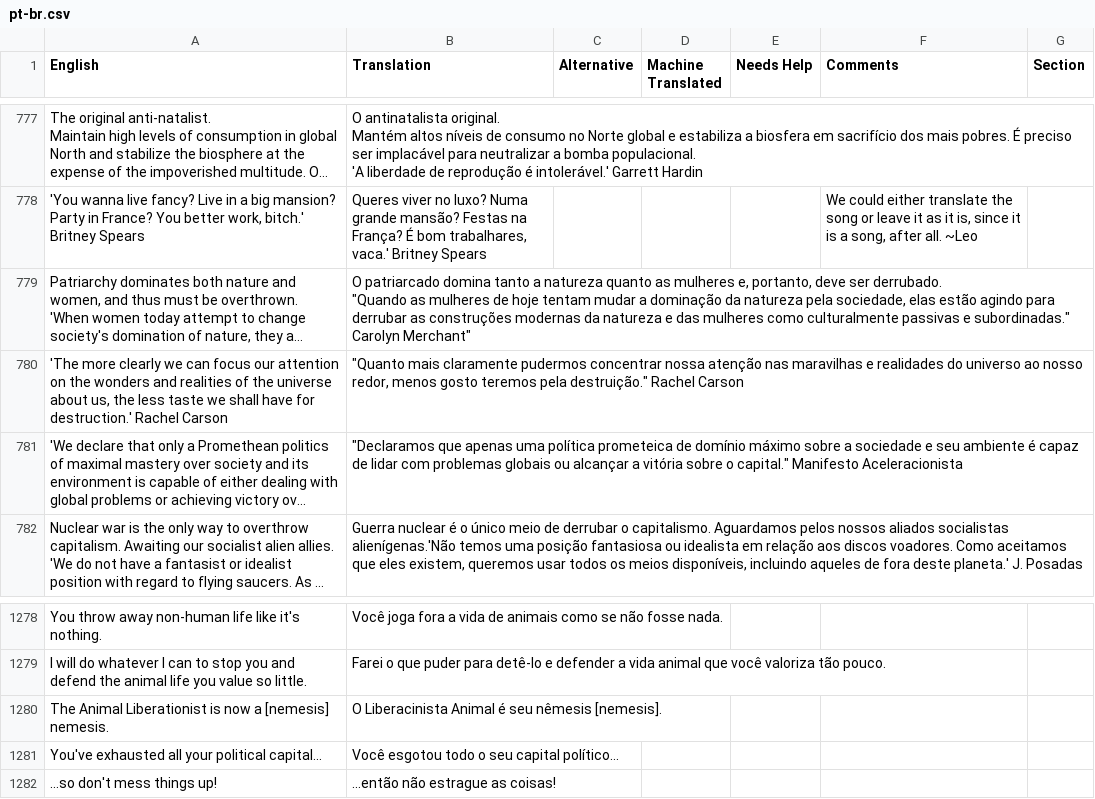
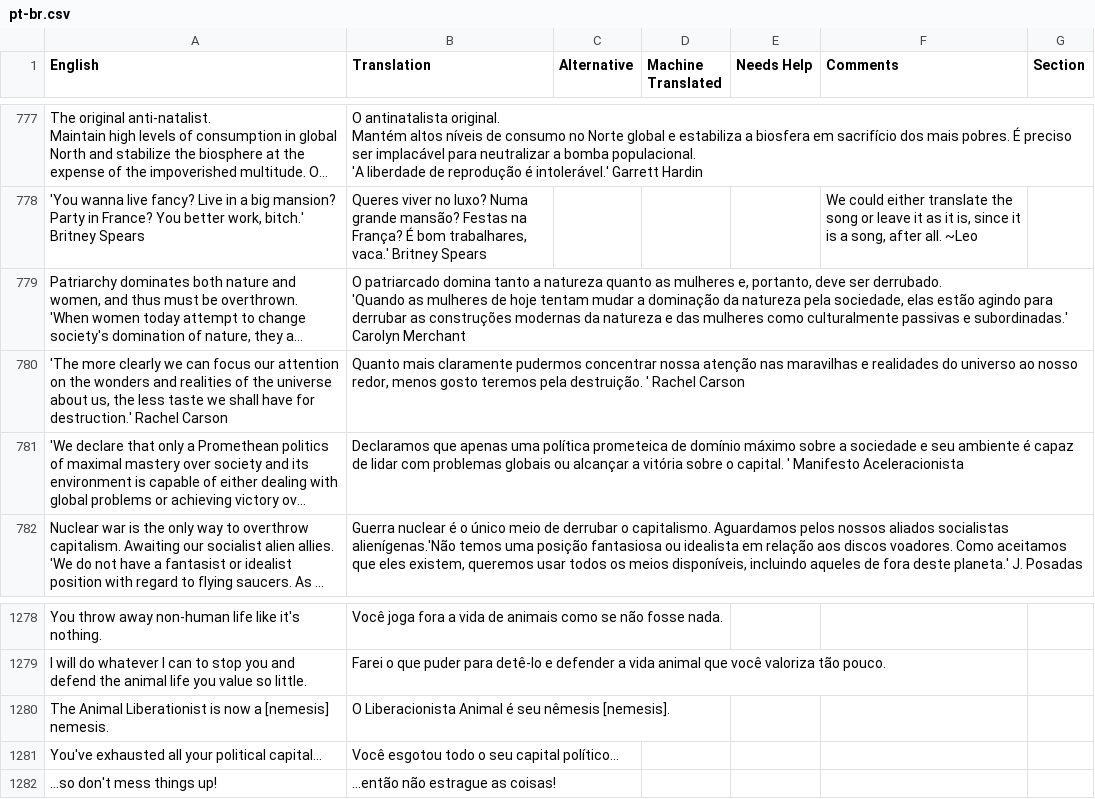
Before and after one commit to frnsys/half_earth, a CSV file: assets/lang/src/pt-br.csv, drawn as a sheet; only a part is shown, gaps mark what is left out; long unchanged cells end in …; ↵ is a line break in a cell; the diff names each change by its address in the sheet, - before the commit and + after, or states it on an @@ line.

Commit message:
translation updates

```diff
--- a/assets/lang/src/pt-br.csv
+++ b/assets/lang/src/pt-br.csv
-B779 (Translation): …ser derrubado. ↵ "Quando as mulheres de hoje tentam mudar a dominação da natureza pela sociedade, elas estão agindo para derrubar as construções modernas da natureza e das mulheres como culturalmente passivas e subordinadas." Carolyn Merchant"
+B779 (Translation): …ser derrubado. ↵ 'Quando as mulheres de hoje tentam mudar a dominação da natureza pela sociedade, elas estão agindo para derrubar as construções modernas da natureza e das mulheres como culturalmente passivas e subordinadas.' Carolyn Merchant
-B780 (Translation): "Quanto mais claramente pudermos concentrar nossa atenção nas maravilhas e realidades do universo ao nosso redor, menos gosto teremos pela destruição." Rachel Carson
+B780 (Translation): Quanto mais claramente pudermos concentrar nossa atenção nas maravilhas e realidades do universo ao nosso redor, menos gosto teremos pela destruição. ' Rachel Carson
-B781 (Translation): "Declaramos que apenas uma política prometeica de domínio máximo sobre a sociedade e seu ambiente é capaz de lidar com problemas globais ou alcançar a vitória sobre o capital." Manifesto Aceleracionista
+B781 (Translation): Declaramos que apenas uma política prometeica de domínio máximo sobre a sociedade e seu ambiente é capaz de lidar com problemas globais ou alcançar a vitória sobre o capital. ' Manifesto Aceleracionista
-B1280 (Translation): O Liberacinista Animal é…
+B1280 (Translation): O Liberacionista Animal é…
```
Also changed, not shown: 2 other files.
